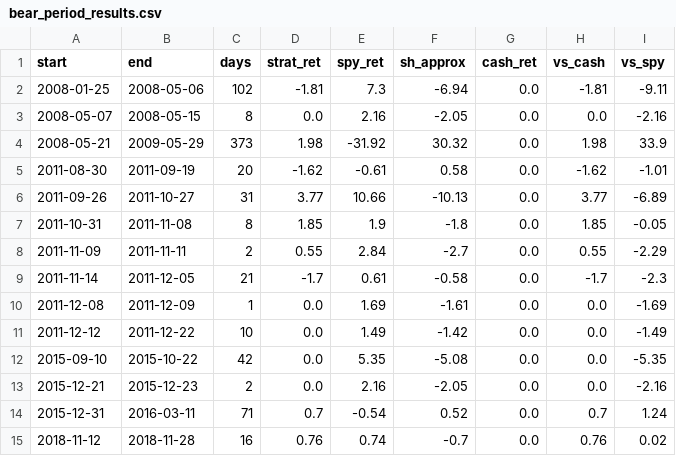
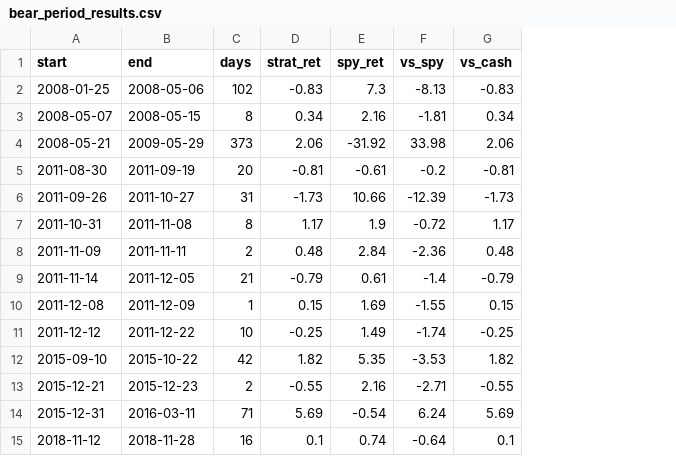
Before and after one commit to ckurau/naive-mean-reversion, a CSV file: results_bear/bear_period_results.csv, drawn as a sheet; only a part is shown; removed rows and columns are numbered as before the commit, all else as after; the diff covers the shown part only; the diff names each change by its address in the sheet, - before the commit and + after, or states it on an @@ line.

```diff
--- a/results_bear/bear_period_results.csv
+++ b/results_bear/bear_period_results.csv
-column F (sh_approx), rows 2-15: -6.94 | -2.05 | 30.32 | 0.58 | -10.13 | -1.8 | -2.7 | -0.58 | -1.61 | -1.42 | -5.08 | -2.05 | 0.52 | -0.7
-column G (cash_ret), rows 2-15: all 0.0
-column H (vs_cash), rows 2-15: -1.81 | 0.0 | 1.98 | -1.62 | 3.77 | 1.85 | 0.55 | -1.7 | 0.0 | 0.0 | 0.0 | 0.0 | 0.7 | 0.76
+column G (vs_cash), rows 2-15: -0.83 | 0.34 | 2.06 | -0.81 | -1.73 | 1.17 | 0.48 | -0.79 | 0.15 | -0.25 | 1.82 | -0.55 | 5.69 | 0.1
-D2 (strat_ret): -1.81
+D2 (strat_ret): -0.83
-F2 (vs_spy): -9.11
+F2 (vs_spy): -8.13
-D3 (strat_ret): 0.0
+D3 (strat_ret): 0.34
-F3 (vs_spy): -2.16
+F3 (vs_spy): -1.81
-D4 (strat_ret): 1.98
+D4 (strat_ret): 2.06
-F4 (vs_spy): 33.9
+F4 (vs_spy): 33.98
-D5 (strat_ret): -1.62
+D5 (strat_ret): -0.81
-F5 (vs_spy): -1.01
+F5 (vs_spy): -0.2
-D6 (strat_ret): 3.77
+D6 (strat_ret): -1.73
-F6 (vs_spy): -6.89
+F6 (vs_spy): -12.39
-D7 (strat_ret): 1.85
+D7 (strat_ret): 1.17
-F7 (vs_spy): -0.05
+F7 (vs_spy): -0.72
-D8 (strat_ret): 0.55
+D8 (strat_ret): 0.48
-F8 (vs_spy): -2.29
+F8 (vs_spy): -2.36
-D9 (strat_ret): -1.7
+D9 (strat_ret): -0.79
-F9 (vs_spy): -2.3
+F9 (vs_spy): -1.4
-D10 (strat_ret): 0.0
+D10 (strat_ret): 0.15
-F10 (vs_spy): -1.69
+F10 (vs_spy): -1.55
-D11 (strat_ret): 0.0
+D11 (strat_ret): -0.25
-F11 (vs_spy): -1.49
+F11 (vs_spy): -1.74
-D12 (strat_ret): 0.0
+D12 (strat_ret): 1.82
-F12 (vs_spy): -5.35
+F12 (vs_spy): -3.53
-D13 (strat_ret): 0.0
+D13 (strat_ret): -0.55
-F13 (vs_spy): -2.16
+F13 (vs_spy): -2.71
-D14 (strat_ret): 0.7
+D14 (strat_ret): 5.69
-F14 (vs_spy): 1.24
+F14 (vs_spy): 6.24
-D15 (strat_ret): 0.76
+D15 (strat_ret): 0.1
-F15 (vs_spy): 0.02
+F15 (vs_spy): -0.64
```
Also changed, not shown: 16 edited cells elsewhere in this file, results_bear/bear_equity_curve.csv, 2 other files.
